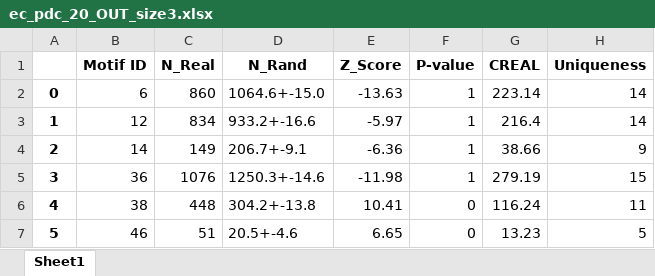
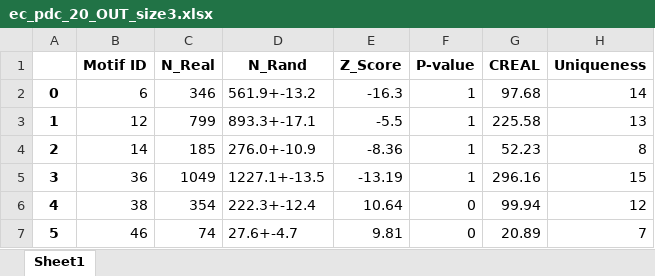
Before and after one commit to tlancian/BI_Homeworks, an Excel workbook: HW2/part_3/results/ec_pdc_20_OUT_size3.xlsx, sheet Sheet1, drawn as a sheet; only a part is shown; values as stored, in another font and other column widths than the file's, no borders; the diff covers the shown part only; the diff names each change by its address in the sheet, - before the commit and + after, or states it on an @@ line.

```diff
--- a/HW2/part_3/results/ec_pdc_20_OUT_size3.xlsx (sheet Sheet1)
+++ b/HW2/part_3/results/ec_pdc_20_OUT_size3.xlsx (sheet Sheet1)
-C2 (N_Real): 860
+C2 (N_Real): 346
-D2 (N_Rand): 1064.6+-15.0
+D2 (N_Rand): 561.9+-13.2
-E2 (Z_Score): -13.63
+E2 (Z_Score): -16.3
-G2 (CREAL): 223.14
+G2 (CREAL): 97.68
-C3 (N_Real): 834
+C3 (N_Real): 799
-D3 (N_Rand): 933.2+-16.6
+D3 (N_Rand): 893.3+-17.1
-E3 (Z_Score): -5.97
+E3 (Z_Score): -5.5
-G3 (CREAL): 216.4
+G3 (CREAL): 225.58
-H3 (Uniqueness): 14
+H3 (Uniqueness): 13
-C4 (N_Real): 149
+C4 (N_Real): 185
-D4 (N_Rand): 206.7+-9.1
+D4 (N_Rand): 276.0+-10.9
-E4 (Z_Score): -6.36
+E4 (Z_Score): -8.36
-G4 (CREAL): 38.66
+G4 (CREAL): 52.23
-H4 (Uniqueness): 9
+H4 (Uniqueness): 8
-C5 (N_Real): 1076
+C5 (N_Real): 1049
-D5 (N_Rand): 1250.3+-14.6
+D5 (N_Rand): 1227.1+-13.5
-E5 (Z_Score): -11.98
+E5 (Z_Score): -13.19
-G5 (CREAL): 279.19
+G5 (CREAL): 296.16
-C6 (N_Real): 448
+C6 (N_Real): 354
-D6 (N_Rand): 304.2+-13.8
+D6 (N_Rand): 222.3+-12.4
-E6 (Z_Score): 10.41
+E6 (Z_Score): 10.64
-G6 (CREAL): 116.24
+G6 (CREAL): 99.94
-H6 (Uniqueness): 11
+H6 (Uniqueness): 12
-C7 (N_Real): 51
+C7 (N_Real): 74
-D7 (N_Rand): 20.5+-4.6
+D7 (N_Rand): 27.6+-4.7
-E7 (Z_Score): 6.65
+E7 (Z_Score): 9.81
-G7 (CREAL): 13.23
+G7 (CREAL): 20.89
-H7 (Uniqueness): 5
+H7 (Uniqueness): 7
```
Also changed, not shown: 37 edited cells elsewhere in this sheet, HW2/part_3/results/ec_pdc_20_OUT_size4.xlsx, HW2/part_3/results/ec_pdc_20_node_57_motif.xlsx, 19 other files.
